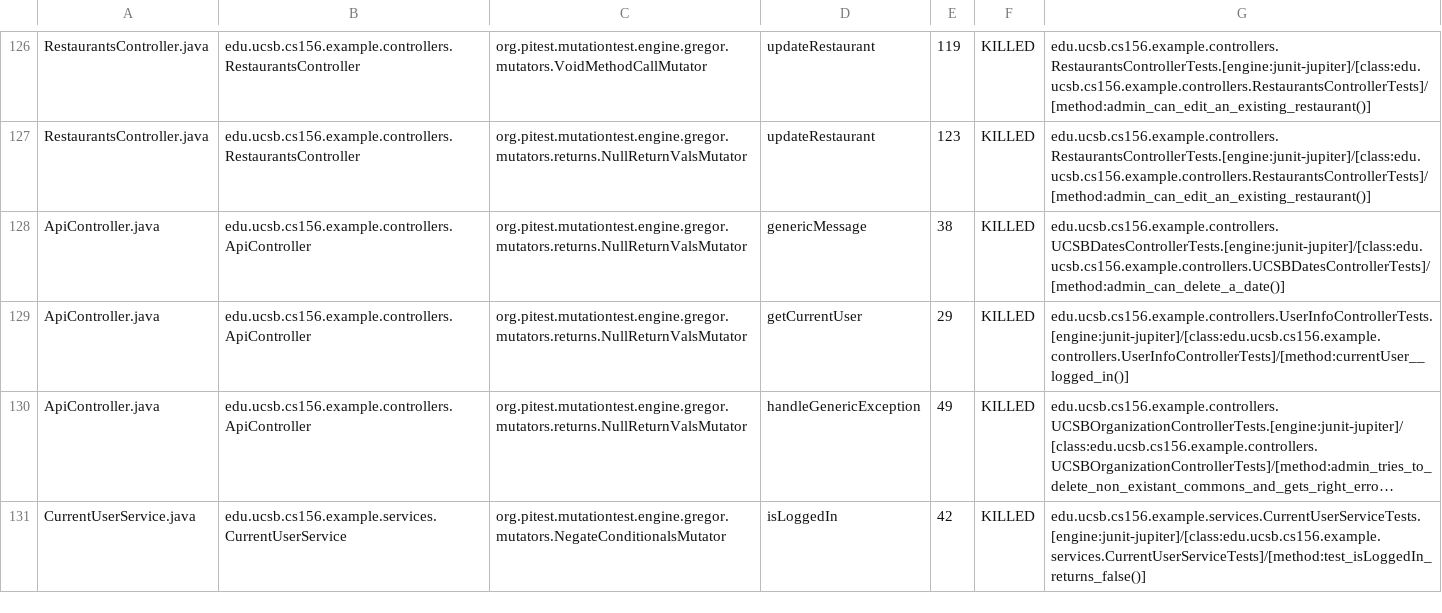
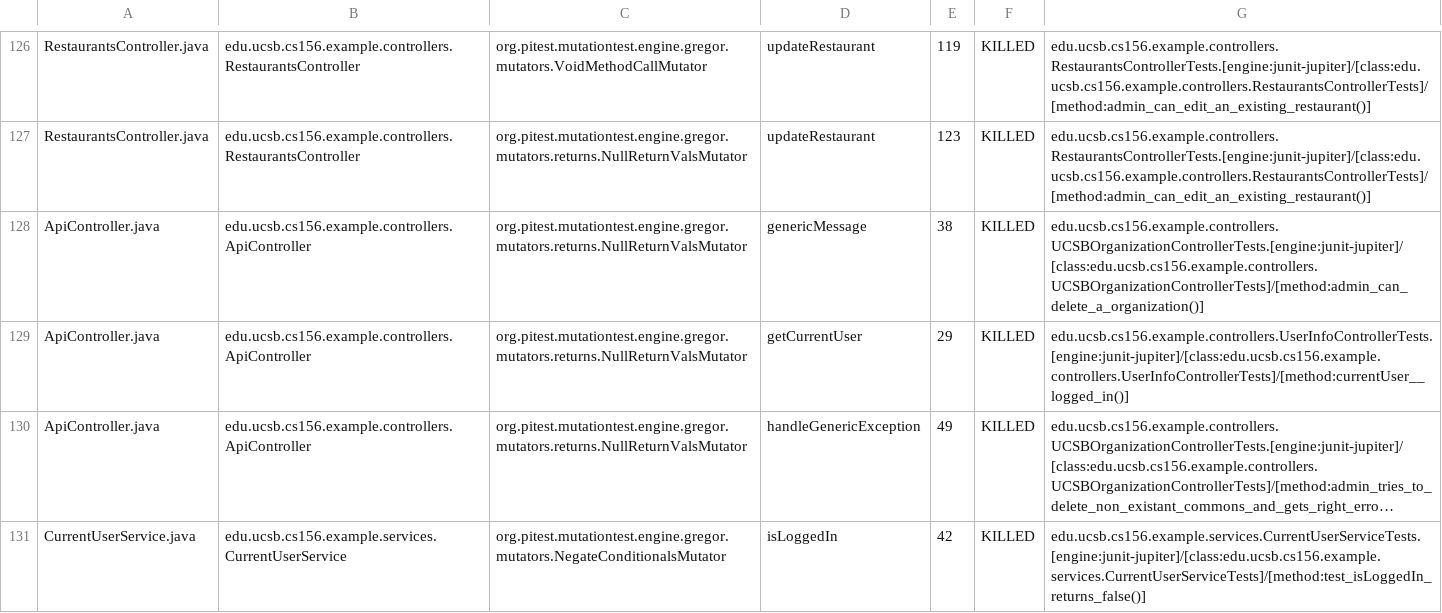
Before and after one commit to ucsb-cs156-s24/team03-s24-4pm-5, a CSV file: prs/97/pitest/mutations.csv, drawn as a sheet; only a part is shown, gaps mark what is left out; long unchanged cells end in ….

Commit message:
Deploying to gh-pages from @ ucsb-cs156-s24/team03-s24-4pm-5@6fb0af0289cf091aa6c2d29cc97995a11160daa3 🚀

```diff
--- a/prs/97/pitest/mutations.csv
+++ b/prs/97/pitest/mutations.csv
@@ -127,3 +127,3 @@ RestaurantsController.java,edu.ucsb.cs156.example.controllers.RestaurantsControl
 RestaurantsController.java,edu.ucsb.cs156.example.controllers.RestaurantsController,org.pitest.mutationtest.engine.gregor.mutators.returns.NullReturnValsMutator,updateRestaurant,123,KILLED,edu.ucsb.cs156.example.controllers.RestaurantsControllerTests.[engine:junit-jupiter]/[class:edu.ucsb.cs156.example.controllers.RestaurantsControllerTests]/[method:admin_can_edit_an_existing_restaurant()]
-ApiController.java,edu.ucsb.cs156.example.controllers.ApiController,org.pitest.mutationtest.engine.gregor.mutators.returns.NullReturnValsMutator,genericMessage,38,KILLED,edu.ucsb.cs156.example.controllers.UCSBDatesControllerTests.[engine:junit-jupiter]/[class:edu.ucsb.cs156.example.controllers.UCSBDatesControllerTests]/[method:admin_can_delete_a_date()]
+ApiController.java,edu.ucsb.cs156.example.controllers.ApiController,org.pitest.mutationtest.engine.gregor.mutators.returns.NullReturnValsMutator,genericMessage,38,KILLED,edu.ucsb.cs156.example.controllers.UCSBOrganizationControllerTests.[engine:junit-jupiter]/[class:edu.ucsb.cs156.example.controllers.UCSBOrganizationControllerTests]/[method:admin_can_delete_a_organization()]
 ApiController.java,edu.ucsb.cs156.example.controllers.ApiController,org.pitest.mutationtest.engine.gregor.mutators.returns.NullReturnValsMutator,getCurrentUser,29,KILLED,edu.ucsb.cs156.example.controllers.UserInfoControllerTests.[engine:junit-jupiter]/[class:edu.ucsb.cs156.example.controllers.UserInfoControllerTests]/[method:currentUser__logged_in()]
```
Also changed, not shown: 16 other files.
